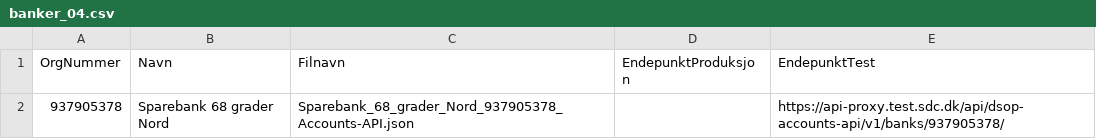
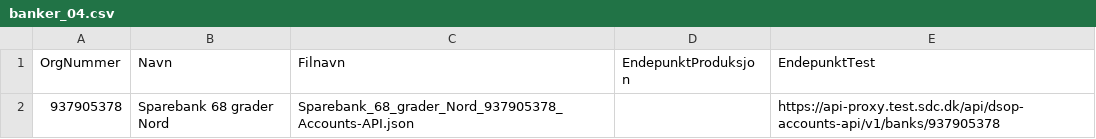
Before and after one commit to Informasjonsforvaltning/dsop-api-spesifikasjoner, a CSV file: banker_04.csv, drawn as a sheet.

```diff
--- a/banker_04.csv
+++ b/banker_04.csv
@@ -1,2 +1,2 @@
 OrgNummer,Navn,Filnavn,EndepunktProduksjon,EndepunktTest
-937905378,"Sparebank 68 grader Nord",Sparebank_68_grader_Nord_937905378_Accounts-API.json,,https://api-proxy.test.sdc.dk/api/dsop-accounts-api/v1/banks/937905378/
+937905378,"Sparebank 68 grader Nord",Sparebank_68_grader_Nord_937905378_Accounts-API.json,,https://api-proxy.test.sdc.dk/api/dsop-accounts-api/v1/banks/937905378
```
Also changed, not shown: 1 other file.
